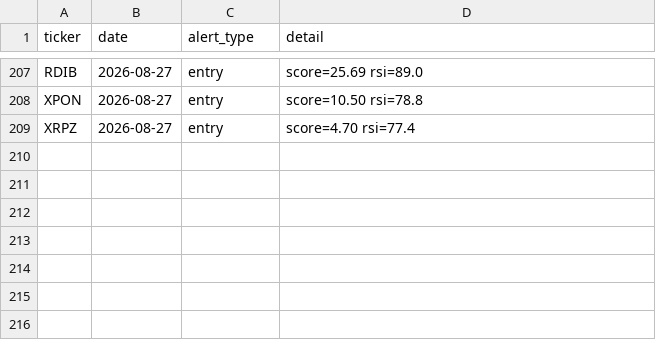
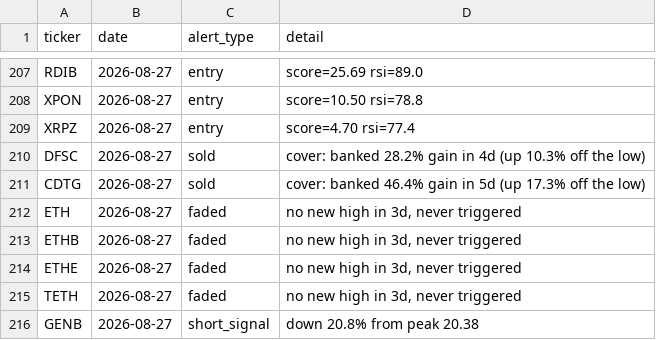
Before and after one commit to kgb1970-gh/stock-crash-tracker, a CSV file: data/alerts.csv, drawn as a sheet; only a part is shown, gaps mark what is left out; the diff names each change by its address in the sheet, - before the commit and + after, or states it on an @@ line.

```diff
--- a/data/alerts.csv
+++ b/data/alerts.csv
+row 210: DFSC | 2026-08-27 | sold | cover: banked 28.2% gain in 4d (up 10.3% off the low)
+row 211: CDTG | 2026-08-27 | sold | cover: banked 46.4% gain in 5d (up 17.3% off the low)
+row 212: ETH | 2026-08-27 | faded | no new high in 3d, never triggered
+row 213: ETHB | 2026-08-27 | faded | no new high in 3d, never triggered
+row 214: ETHE | 2026-08-27 | faded | no new high in 3d, never triggered
+row 215: TETH | 2026-08-27 | faded | no new high in 3d, never triggered
+row 216: GENB | 2026-08-27 | short_signal | down 20.8% from peak 20.38
```
Also changed, not shown: data/indicators.csv, data/signal_outcomes.csv, 2 other files.
